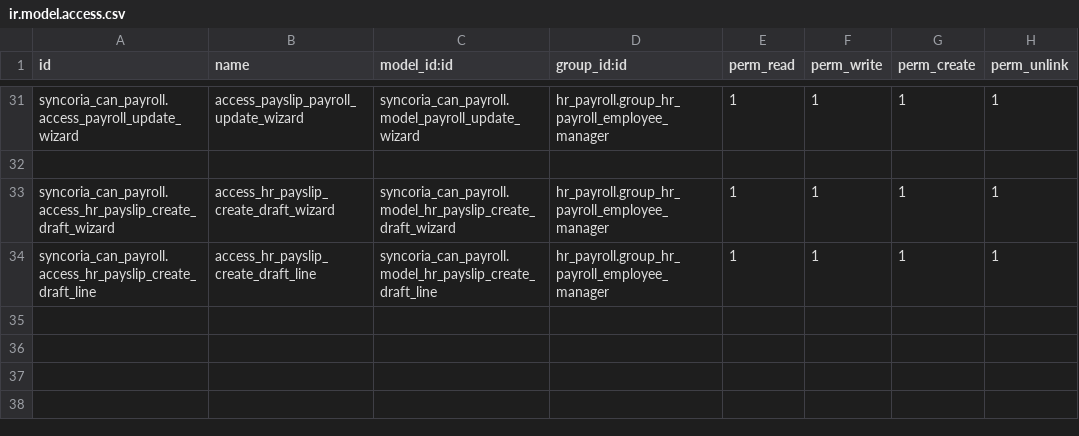
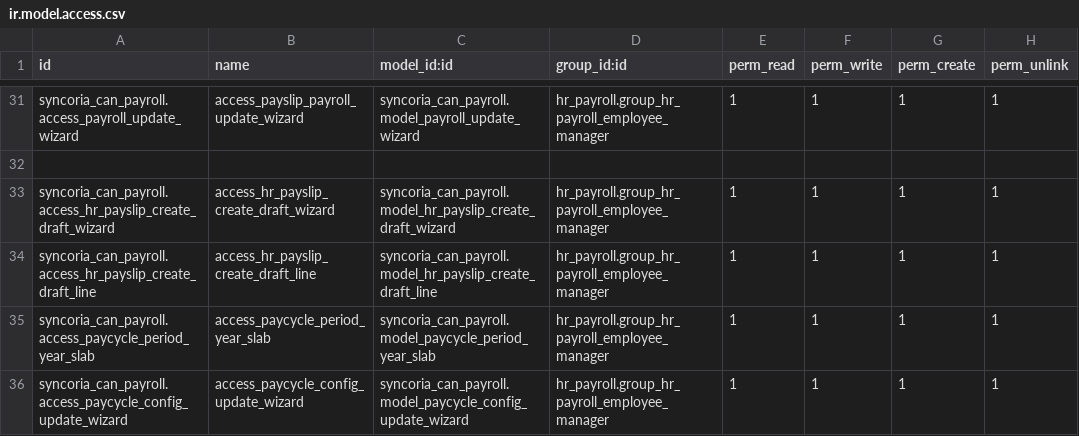
Before and after one commit to shahadat-syncoria/payroll_20_dev, a CSV file: syncoria_can_payroll/security/ir.model.access.csv, drawn as a sheet; only a part is shown, gaps mark what is left out.

Commit message:
[ADD] syn_can_payroll paycycle year slab added

```diff
--- a/syncoria_can_payroll/security/ir.model.access.csv
+++ b/syncoria_can_payroll/security/ir.model.access.csv
@@ -34 +34,3 @@ syncoria_can_payroll.access_hr_payslip_create_draft_wizard,access_hr_payslip_cre
 syncoria_can_payroll.access_hr_payslip_create_draft_line,access_hr_payslip_create_draft_line,syncoria_can_payroll.model_hr_payslip_create_draft_line,hr_payroll.group_hr_payroll_employee_manager,1,1,1,1
+syncoria_can_payroll.access_paycycle_period_year_slab,access_paycycle_period_year_slab,syncoria_can_payroll.model_paycycle_period_year_slab,hr_payroll.group_hr_payroll_employee_manager,1,1,1,1
+syncoria_can_payroll.access_paycycle_config_update_wizard,access_paycycle_config_update_wizard,syncoria_can_payroll.model_paycycle_config_update_wizard,hr_payroll.group_hr_payroll_employee_manager,1,1,1,1
```
Also changed, not shown: 7 other files.
